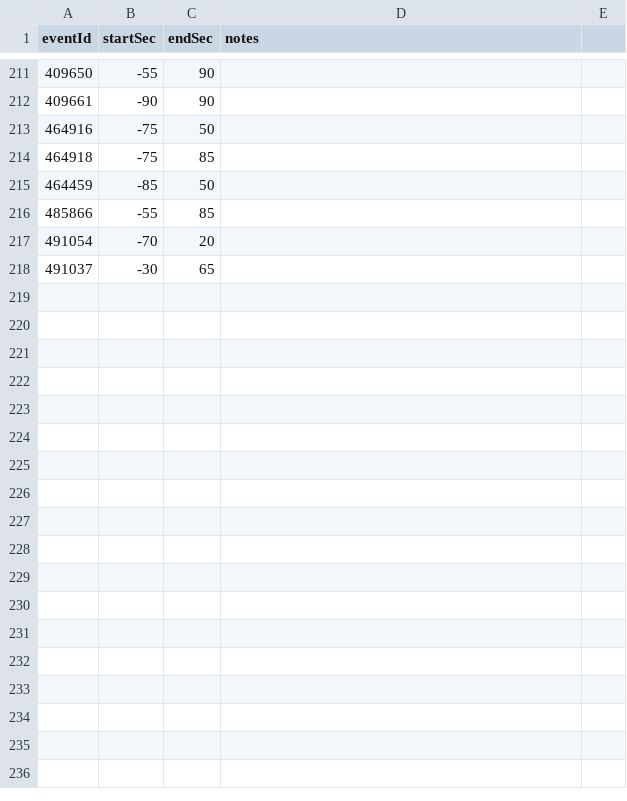
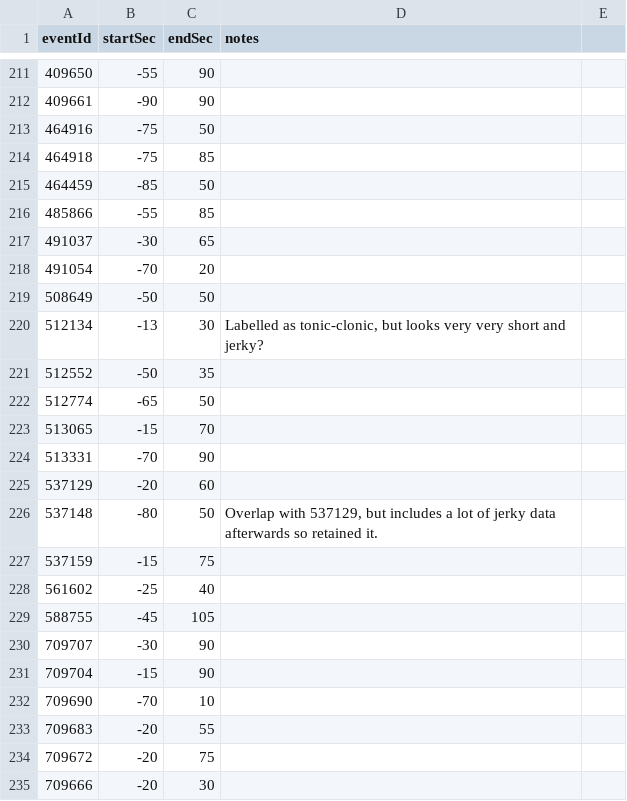
Before and after one commit to OpenSeizureDetector/OpenSeizureDatabase, a CSV file: curator_tools/seizure_durations.csv, drawn as a sheet; only a part is shown, gaps mark what is left out; the diff covers the shown part only.

Commit message:
Updated seizure durations for V1.10 of OSDB

```diff
--- a/curator_tools/seizure_durations.csv
+++ b/curator_tools/seizure_durations.csv
@@ -216,0 +217 @@ eventId, startSec, endSec, notes
+491037,-30,65,,
@@ -218 +219,17 @@ eventId, startSec, endSec, notes
-491037, -30,65
+508649,-50,50,,
+512134,-13,30,"Labelled as tonic-clonic, but looks very very short and jerky?",
+512552,-50,35,,
+512774,-65,50,,
+513065,-15,70,,
+513331,-70,90,,
+537129,-20,60,,
+537148,-80,50,"Overlap with 537129, but includes a lot of jerky data afterwards so retained it.",
+537159,-15,75,,
+561602,-25,40,,
+588755,-45,105,,
+709707,-30,90,,
+709704,-15,90,,
+709690,-70,10,,
+709683,-20,55,,
+709672,-20,75,,
+709666,-20,30,,
```
Also changed, not shown: 14 added rows and 1 edited cell elsewhere in this file.
